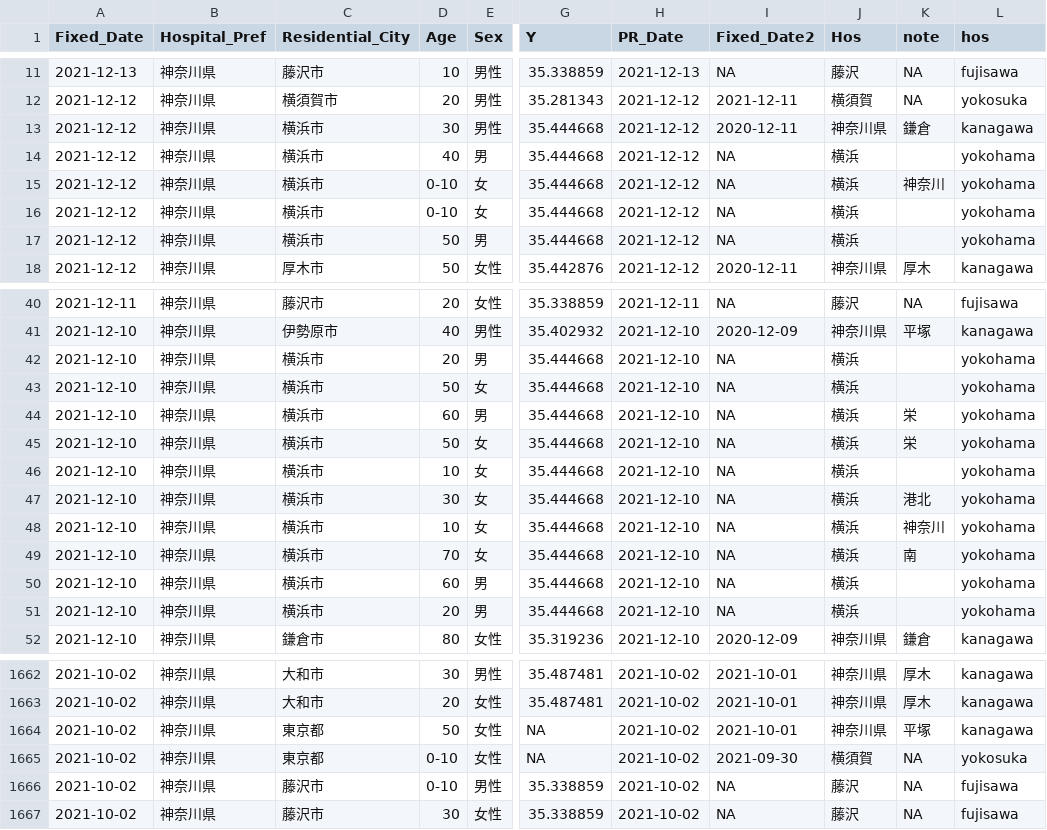
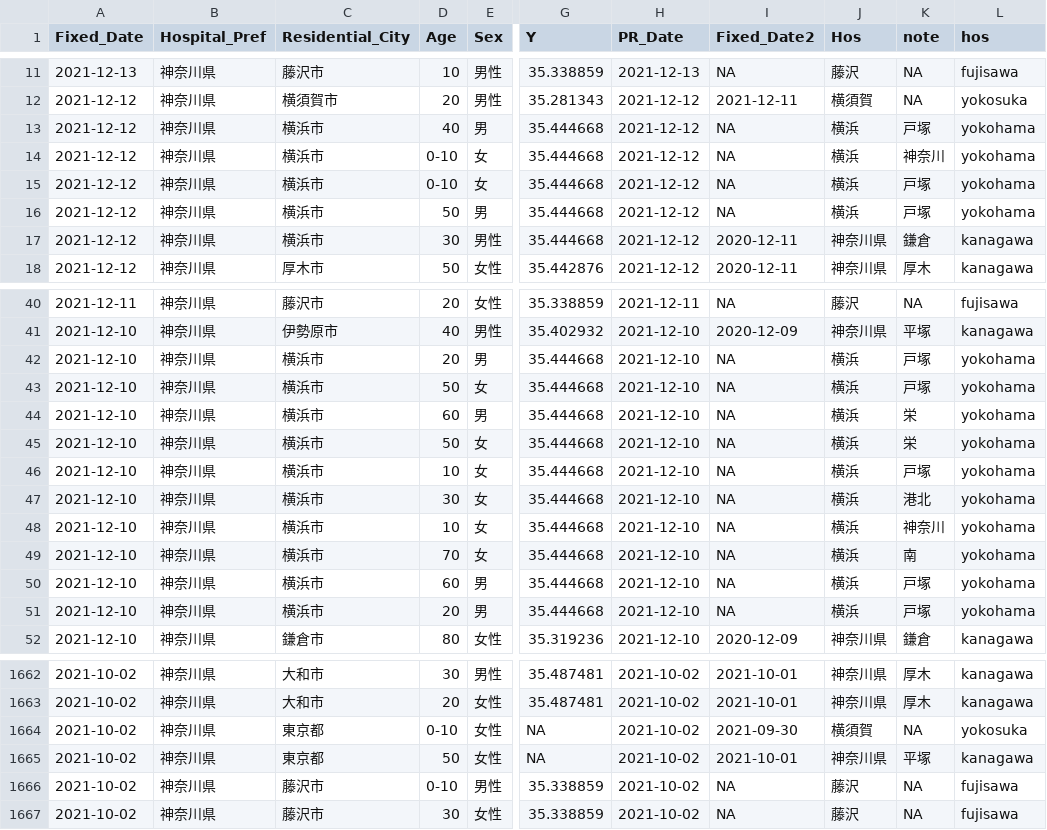
Before and after one commit to tanamym/covid19_colopressmap_isehara, a CSV file: data2021.csv, drawn as a sheet; only a part is shown, gaps mark what is left out; addresses are those after the commit; the diff names each change by its address in the sheet, - before the commit and + after, or states it on an @@ line.

Commit message:
Add files via upload

```diff
--- a/data2021.csv
+++ b/data2021.csv
-K13 (note): (empty)
+K13 (note): 戸塚
-K15:K16 (note): (empty)
+K15:K16 (note): 戸塚
@@ row 13 moved to row 17: 2021-12-12 @@
-K42:K43 (note): (empty)
+K42:K43 (note): 戸塚
-K46 (note): (empty)
+K46 (note): 戸塚
-K50:K51 (note): (empty)
+K50:K51 (note): 戸塚
@@ row 1664 moved to row 1665: 2021-10-02 @@
```
